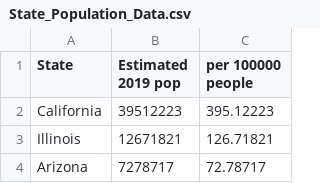
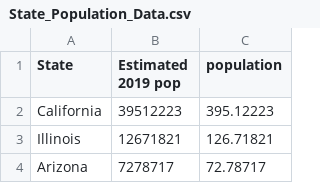
Before and after one commit to maricecmu/State_pop, a CSV file: State_Population_Data.csv, drawn as a sheet; only a part is shown.

Commit message:
Update State_Population_Data.csv

```diff
--- a/State_Population_Data.csv
+++ b/State_Population_Data.csv
@@ -1,2 +1,2 @@
-State,Estimated 2019 pop ,per 100000 people
+State,Estimated 2019 pop ,population
 California,39512223,395.12223
```
